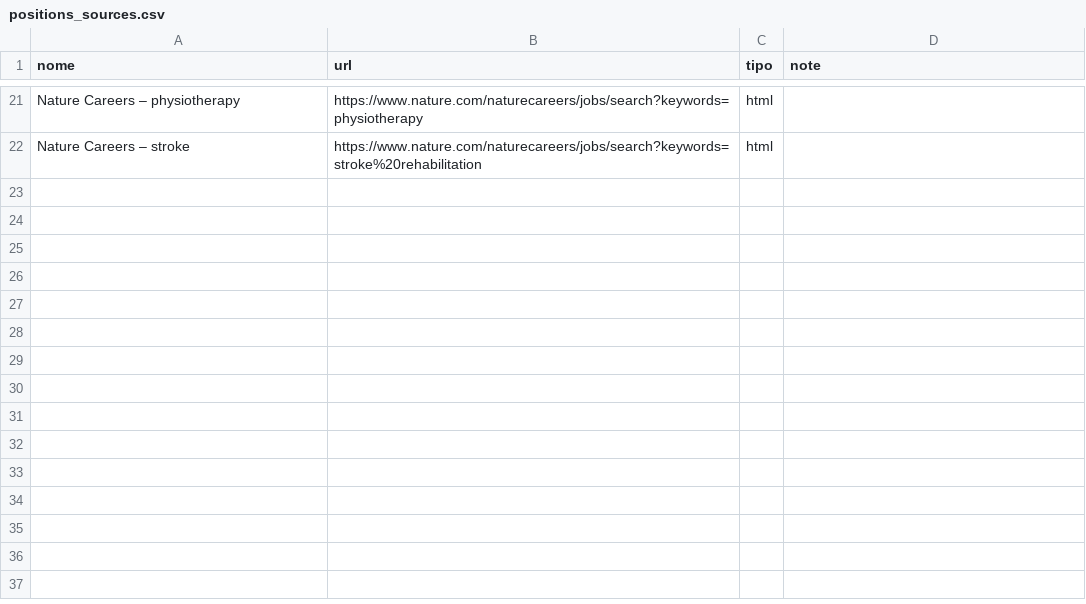
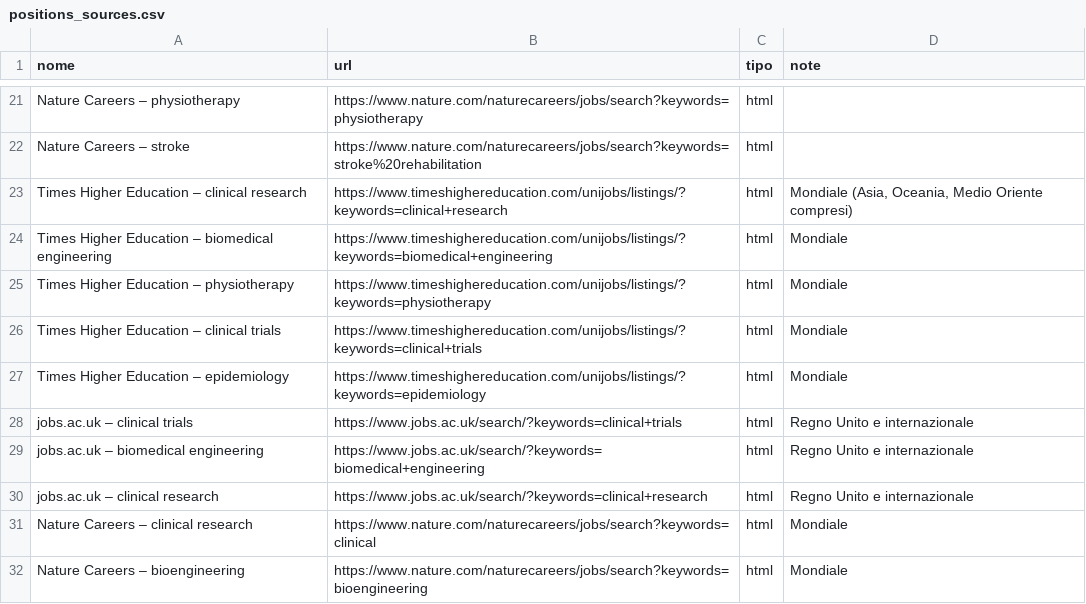
Before and after one commit to Stefanodoro91/Clinical-Chaos, a CSV file: positions_sources.csv, drawn as a sheet; only a part is shown, gaps mark what is left out; the diff names each change by its address in the sheet, - before the commit and + after, or states it on an @@ line.

```diff
--- a/positions_sources.csv
+++ b/positions_sources.csv
+row 23: Times Higher Education – clinical research | https://www.timeshighereducation.com/unijobs/listings/?keywords=clinical+research | html | Mondiale (Asia, Oceania, Medio Oriente compresi)
+row 24: Times Higher Education – biomedical engineering | https://www.timeshighereducation.com/unijobs/listings/?keywords=biomedical+engineering | html | Mondiale
+row 25: Times Higher Education – physiotherapy | https://www.timeshighereducation.com/unijobs/listings/?keywords=physiotherapy | html | Mondiale
+row 26: Times Higher Education – clinical trials | https://www.timeshighereducation.com/unijobs/listings/?keywords=clinical+trials | html | Mondiale
+row 27: Times Higher Education – epidemiology | https://www.timeshighereducation.com/unijobs/listings/?keywords=epidemiology | html | Mondiale
+row 28: jobs.ac.uk – clinical trials | https://www.jobs.ac.uk/search/?keywords=clinical+trials | html | Regno Unito e internazionale
+row 29: jobs.ac.uk – biomedical engineering | https://www.jobs.ac.uk/search/?keywords=biomedical+engineering | html | Regno Unito e internazionale
+row 30: jobs.ac.uk – clinical research | https://www.jobs.ac.uk/search/?keywords=clinical+research | html | Regno Unito e internazionale
+row 31: Nature Careers – clinical research | https://www.nature.com/naturecareers/jobs/search?keywords=clinical | html | Mondiale
+row 32: Nature Careers – bioengineering | https://www.nature.com/naturecareers/jobs/search?keywords=bioengineering | html | Mondiale
```
Also changed, not shown: 10 other files.
